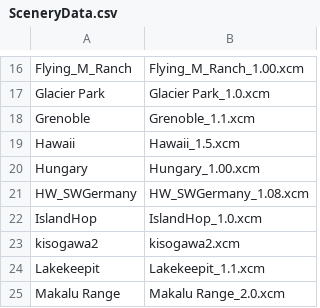
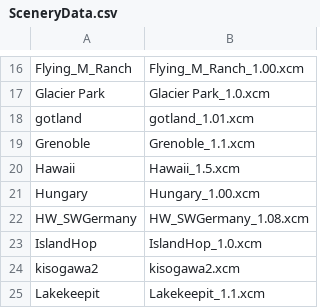
Before and after one commit to mpusz/Condor2Nav, a CSV file: data/SceneryData.csv, drawn as a sheet; only a part is shown, gaps mark what is left out; the shorter side is filled out with more unchanged rows; the diff names each change by its address in the sheet, - before the commit and + after, or states it on an @@ line.

Commit message:
gotland v1.01 scenery added

```diff
--- a/data/SceneryData.csv
+++ b/data/SceneryData.csv
+row 18: gotland | gotland_1.01.xcm
```
Also changed, not shown: 3 other files.
